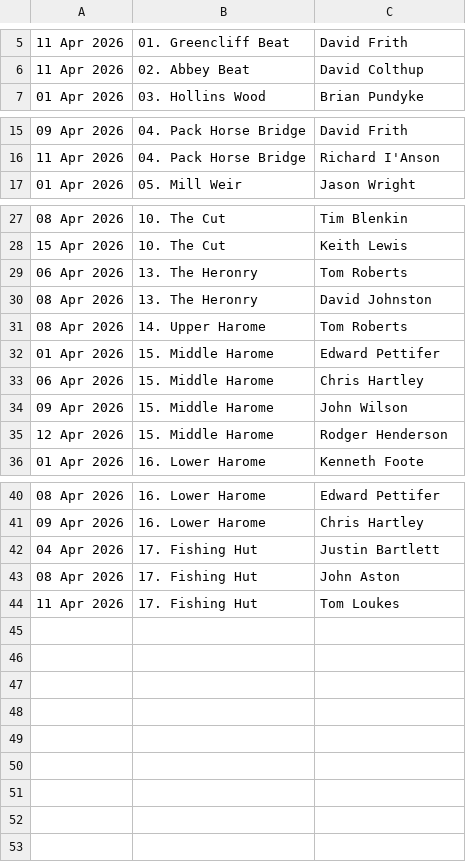
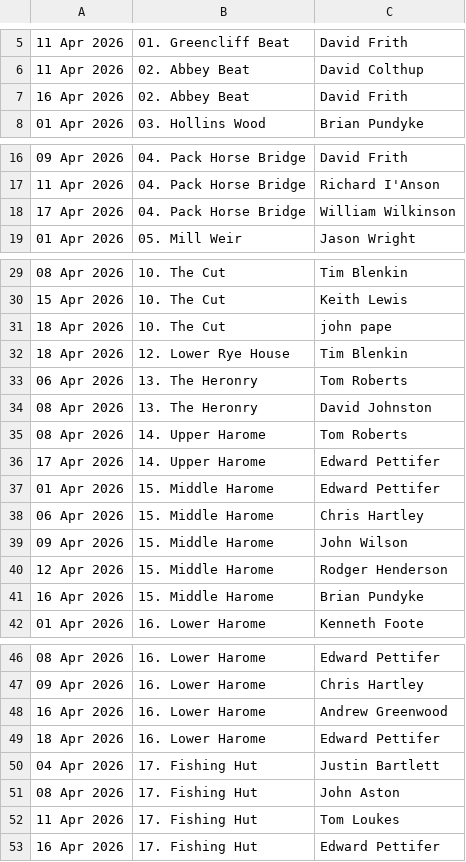
Before and after one commit to Ryedale-Anglers/CR_DataEntry, a CSV file: reservations_data/reservations_confirmed.csv, drawn as a sheet; only a part is shown, gaps mark what is left out; the diff covers the shown part only; the diff names each change by its address in the sheet, - before the commit and + after, or states it on an @@ line.

```diff
--- a/reservations_data/reservations_confirmed.csv
+++ b/reservations_data/reservations_confirmed.csv
+row 7: 16 Apr 2026 | 02. Abbey Beat | David Frith
+row 18: 17 Apr 2026 | 04. Pack Horse Bridge | William Wilkinson
+row 31: 18 Apr 2026 | 10. The Cut | john pape
+row 32: 18 Apr 2026 | 12. Lower Rye House | Tim Blenkin
+row 36: 17 Apr 2026 | 14. Upper Harome | Edward Pettifer
+row 41: 16 Apr 2026 | 15. Middle Harome | Brian Pundyke
+row 48: 16 Apr 2026 | 16. Lower Harome | Andrew Greenwood
+row 49: 18 Apr 2026 | 16. Lower Harome | Edward Pettifer
+row 53: 16 Apr 2026 | 17. Fishing Hut | Edward Pettifer
```
Also changed, not shown: 1 edited cell elsewhere in this file, 10 other files.
